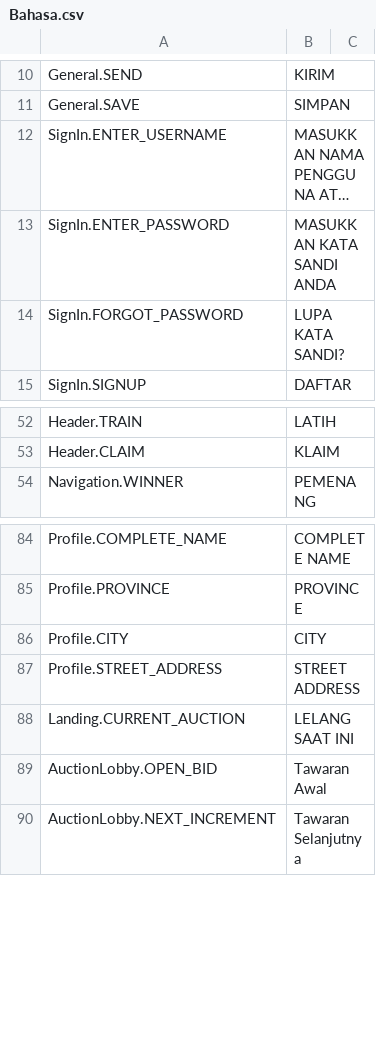
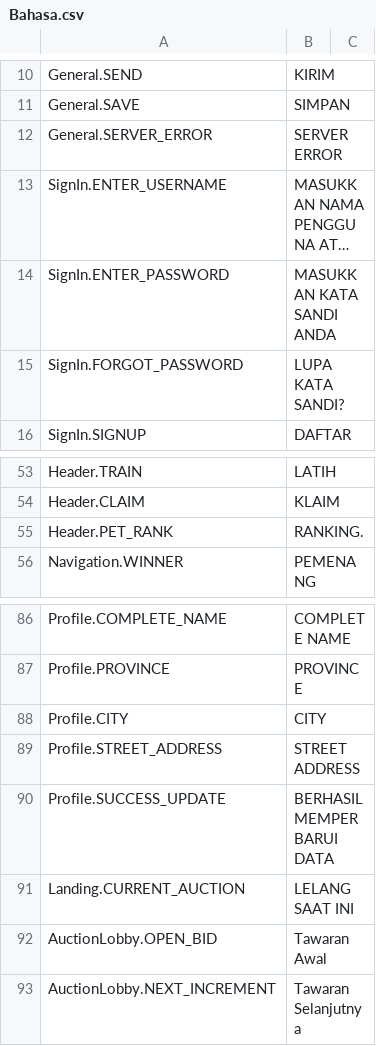
Before and after one commit to GameLevelOne/broyal, a CSV file: Assets/Plugins/LocalizeService/Resources/Localization/Bahasa.csv, drawn as a sheet; only a part is shown, gaps mark what is left out; long unchanged cells end in …; the diff names each change by its address in the sheet, - before the commit and + after, or states it on an @@ line.

Commit message:
Profile Functioning

```diff
--- a/Assets/Plugins/LocalizeService/Resources/Localization/Bahasa.csv
+++ b/Assets/Plugins/LocalizeService/Resources/Localization/Bahasa.csv
+row 12: General.SERVER_ERROR | SERVER ERROR
+row 55: Header.PET_RANK | RANKING.
+row 90: Profile.SUCCESS_UPDATE | BERHASIL MEMPERBARUI DATA
```
Also changed, not shown: Assets/Plugins/LocalizeService/Resources/Localization/English.csv, 20 other files.
